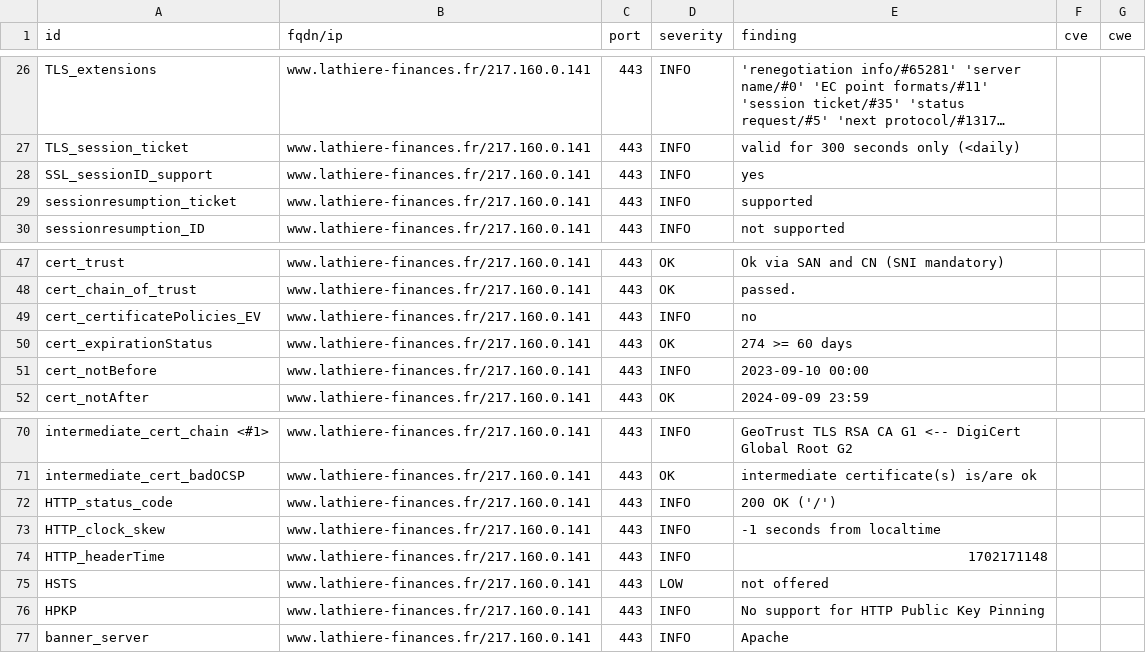
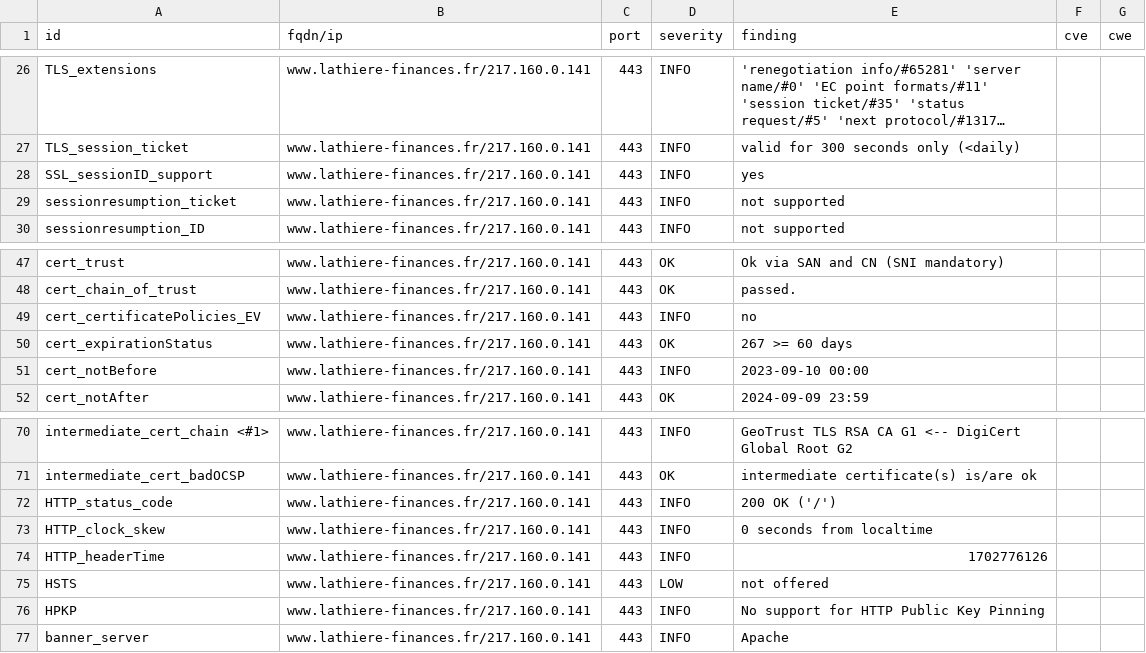
Before and after one commit to Trinacodus/trinalord, a CSV file: results/aHR0cDovL3d3dy5sYXRoaWVyZS1maW5hbmNlcy5mcg==/testssl.csv, drawn as a sheet; only a part is shown, gaps mark what is left out; long unchanged cells end in ….

```diff
--- a/results/aHR0cDovL3d3dy5sYXRoaWVyZS1maW5hbmNlcy5mcg==/testssl.csv
+++ b/results/aHR0cDovL3d3dy5sYXRoaWVyZS1maW5hbmNlcy5mcg==/testssl.csv
@@ -28,3 +28,3 @@
 "SSL_sessionID_support","www.lathiere-finances.fr/217.160.0.141","443","INFO","yes","",""
-"sessionresumption_ticket","www.lathiere-finances.fr/217.160.0.141","443","INFO","supported","",""
+"sessionresumption_ticket","www.lathiere-finances.fr/217.160.0.141","443","INFO","not supported","",""
 "sessionresumption_ID","www.lathiere-finances.fr/217.160.0.141","443","INFO","not supported","",""
@@ -49,3 +49,3 @@
 "cert_certificatePolicies_EV","www.lathiere-finances.fr/217.160.0.141","443","INFO","no","",""
-"cert_expirationStatus","www.lathiere-finances.fr/217.160.0.141","443","OK","274 >= 60 days","",""
+"cert_expirationStatus","www.lathiere-finances.fr/217.160.0.141","443","OK","267 >= 60 days","",""
 "cert_notBefore","www.lathiere-finances.fr/217.160.0.141","443","INFO","2023-09-10 00:00","",""
@@ -72,4 +72,4 @@
 "HTTP_status_code","www.lathiere-finances.fr/217.160.0.141","443","INFO","200 OK ('/')","",""
-"HTTP_clock_skew","www.lathiere-finances.fr/217.160.0.141","443","INFO","-1 seconds from localtime","",""
-"HTTP_headerTime","www.lathiere-finances.fr/217.160.0.141","443","INFO","1702171148","",""
+"HTTP_clock_skew","www.lathiere-finances.fr/217.160.0.141","443","INFO","0 seconds from localtime","",""
+"HTTP_headerTime","www.lathiere-finances.fr/217.160.0.141","443","INFO","1702776126","",""
 "HSTS","www.lathiere-finances.fr/217.160.0.141","443","LOW","not offered","",""
```
Also changed, not shown: 11 other files.
